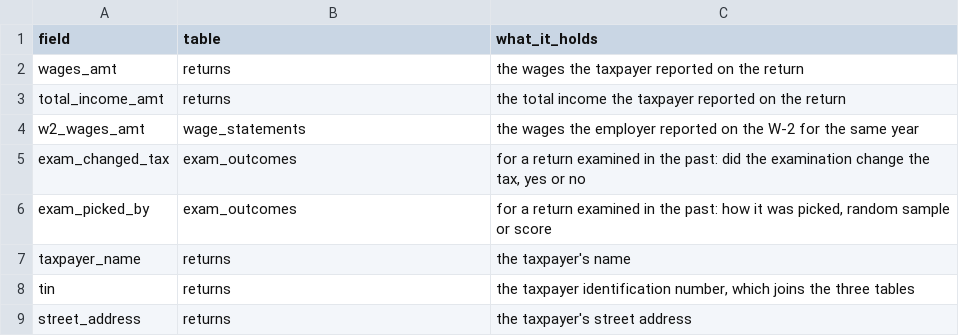
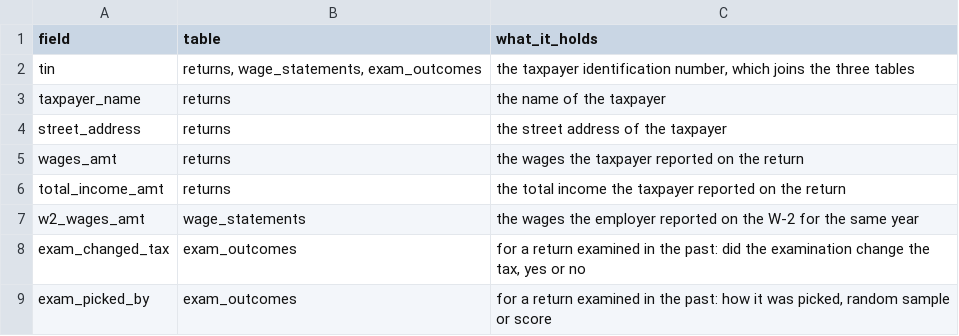
Before and after one commit to GitRollTraining/irs-bpa-to6-2026-11-02-exercises, a CSV file: week-03/day-01/exercise-01-the-question-the-list-each-verdict/fields.csv, drawn as a sheet; removed rows and columns are numbered as before the commit, all else as after; the diff names each change by its address in the sheet, - before the commit and + after, or states it on an @@ line.

```diff
--- a/week-03/day-01/exercise-01-the-question-the-list-each-verdict/fields.csv
+++ b/week-03/day-01/exercise-01-the-question-the-list-each-verdict/fields.csv
+row 2: tin | returns, wage_statements, exam_outcomes | the taxpayer identification number, which joins the three tables
+row 3: taxpayer_name | returns | the name of the taxpayer
+row 4: street_address | returns | the street address of the taxpayer
-row 7: taxpayer_name | returns | the taxpayer's name
-row 8: tin | returns | the taxpayer identification number, which joins the three tables
-row 9: street_address | returns | the taxpayer's street address
```
Also changed, not shown: 10 other files.
